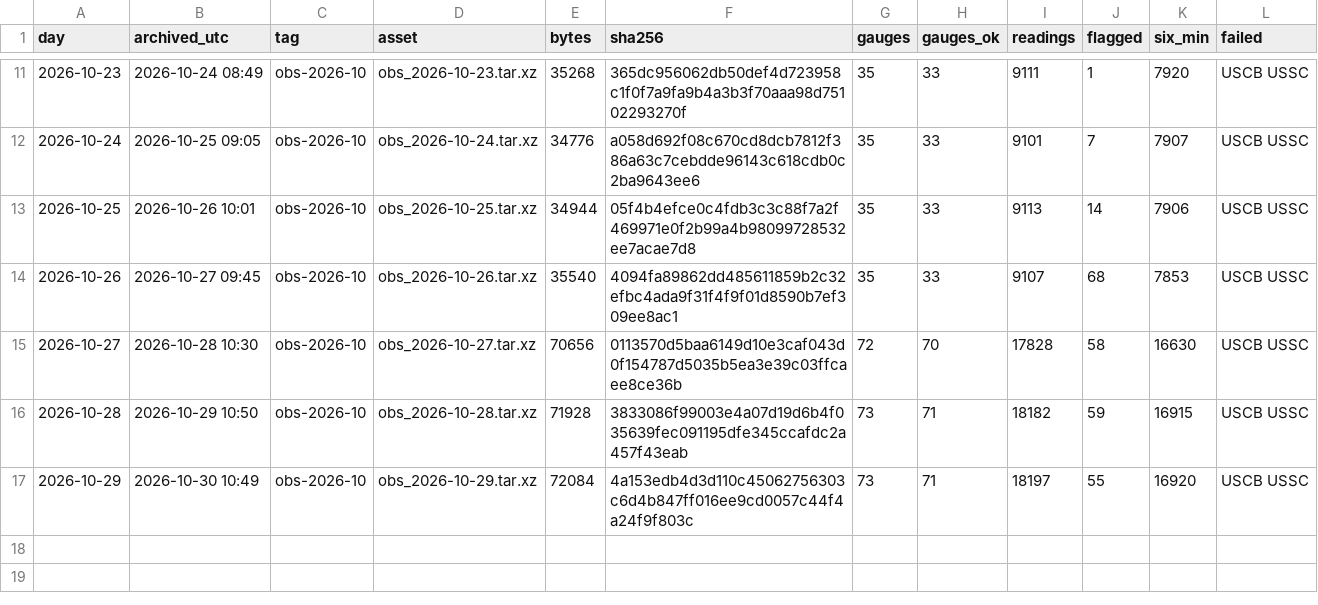
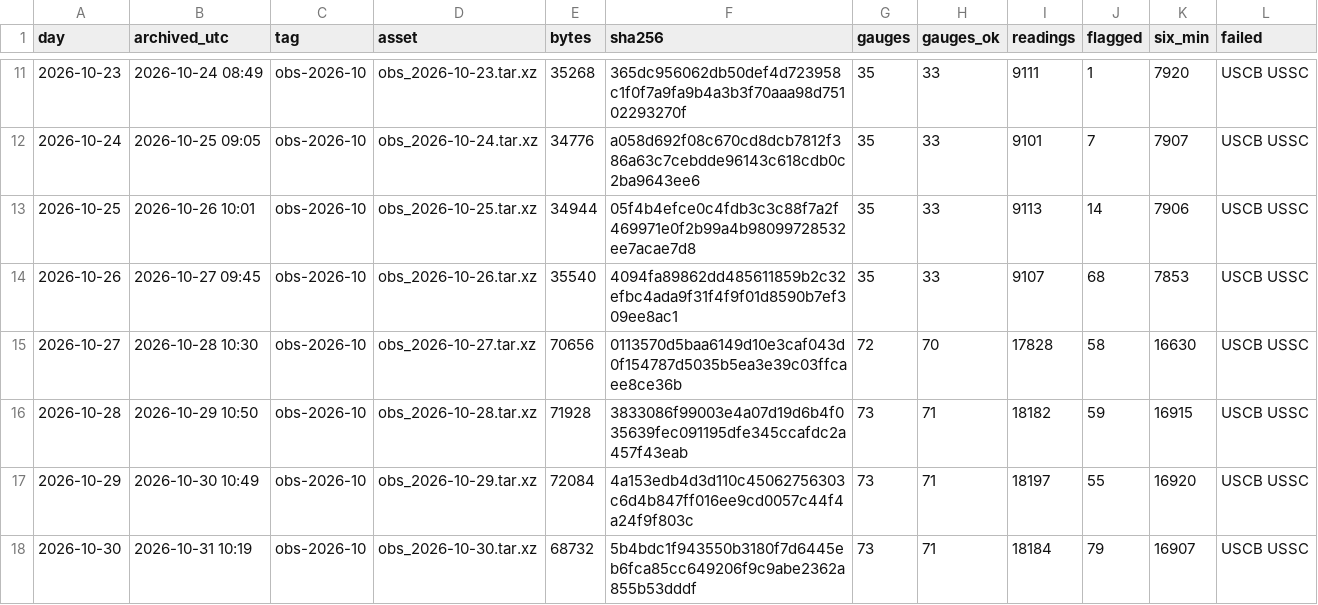
Before and after one commit to DerekLoftis/StormSense-archive, a CSV file: data/index/obs/days_2026-10.csv, drawn as a sheet; only a part is shown, gaps mark what is left out; the diff names each change by its address in the sheet, - before the commit and + after, or states it on an @@ line.

```diff
--- a/data/index/obs/days_2026-10.csv
+++ b/data/index/obs/days_2026-10.csv
+row 18: 2026-10-30 | 2026-10-31 10:19 | obs-2026-10 | obs_2026-10-30.tar.xz | 68732 | 5b4bdc1f943550b3180f7d6445eb6fca85cc649206f9c9abe2362a855b53dddf | 73 | 71 | 18184 | 79 | 16907 | USCB USSC
```
Also changed, not shown: 1 other file.
